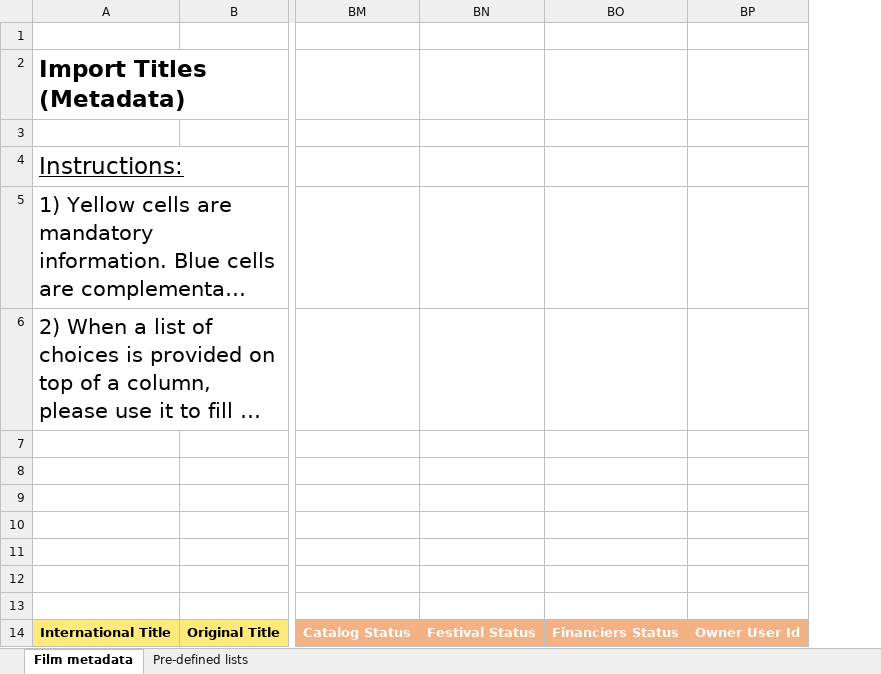
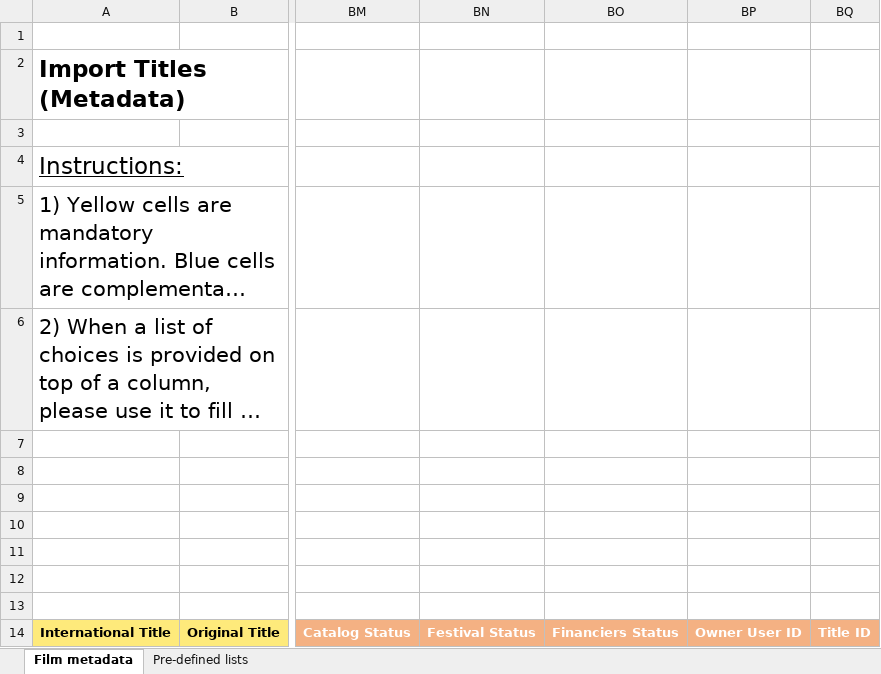
Before and after one commit to blockframes/blockframes, an Excel workbook: assets/templates/import-titles-template.xlsx, sheet Film metadata, drawn as a sheet; only a part is shown, gaps mark what is left out; long unchanged cells end in …; values as stored, in another font and other column widths than the file's, no borders; charts and pictures not drawn; removed rows and columns are numbered as before the commit, all else as after; the diff names each change by its address in the sheet, - before the commit and + after, or states it on an @@ line.

Commit message:
added title excel templates

```diff
--- a/assets/templates/import-titles-template.xlsx (sheet Film metadata)
+++ b/assets/templates/import-titles-template.xlsx (sheet Film metadata)
-column BP, row 14: Owner User Id
+column BP, row 14: Owner User ID
+column BQ, row 14: Title ID
```
Also changed, not shown: charts or pictures.
